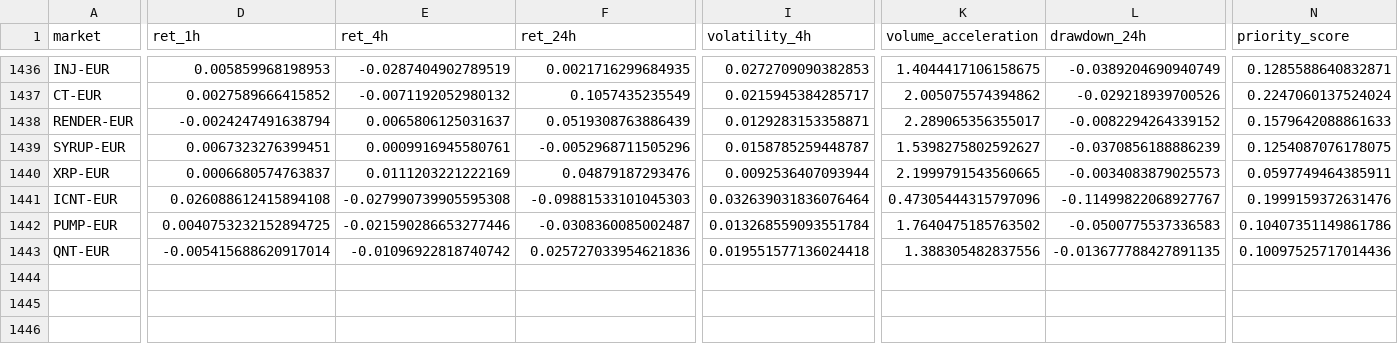
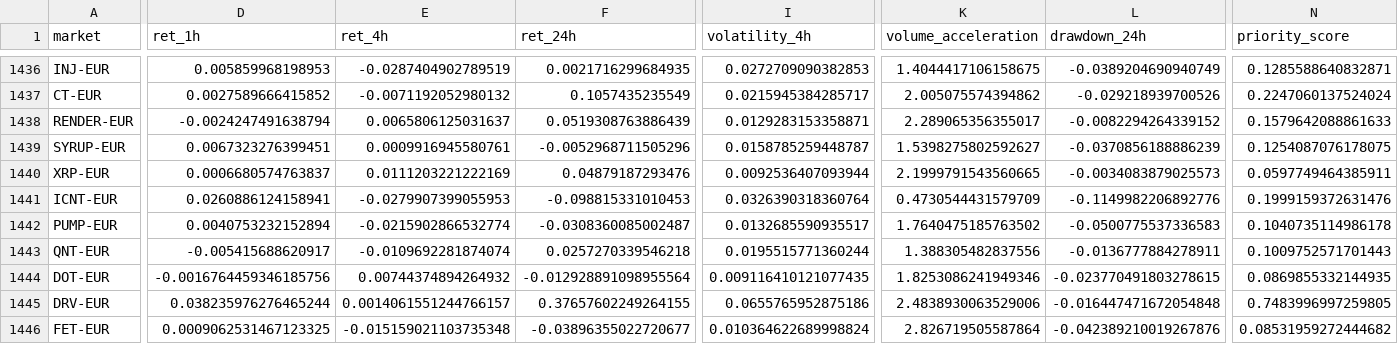
Before and after one commit to 4IN-LYS/bitvavo-radar, a CSV file: alerts.csv, drawn as a sheet; only a part is shown, gaps mark what is left out; rows hold the shown columns only; the diff covers the shown part only; the diff names each change by its address in the sheet, - before the commit and + after, or states it on an @@ line.

```diff
--- a/alerts.csv
+++ b/alerts.csv
-D1441 (ret_1h): 0.026088612415894108
+D1441 (ret_1h): 0.0260886124158941
-E1441 (ret_4h): -0.027990739905595308
+E1441 (ret_4h): -0.0279907399055953
-F1441 (ret_24h): -0.09881533101045303
+F1441 (ret_24h): -0.098815331010453
-I1441 (volatility_4h): 0.032639031836076464
+I1441 (volatility_4h): 0.0326390318360764
-K1441 (volume_acceleration): 0.47305444315797096
+K1441 (volume_acceleration): 0.4730544431579709
-L1441 (drawdown_24h): -0.11499822068927767
+L1441 (drawdown_24h): -0.1149982206892776
-D1442 (ret_1h): 0.0040753232152894725
+D1442 (ret_1h): 0.0040753232152894
-E1442 (ret_4h): -0.021590286653277446
+E1442 (ret_4h): -0.0215902866532774
-I1442 (volatility_4h): 0.013268559093551784
+I1442 (volatility_4h): 0.0132685590935517
-N1442 (priority_score): 0.10407351149861786
+N1442 (priority_score): 0.1040735114986178
-D1443 (ret_1h): -0.005415688620917014
+D1443 (ret_1h): -0.005415688620917
-E1443 (ret_4h): -0.01096922818740742
+E1443 (ret_4h): -0.0109692281874074
-F1443 (ret_24h): 0.025727033954621836
+F1443 (ret_24h): 0.0257270339546218
-I1443 (volatility_4h): 0.019551577136024418
+I1443 (volatility_4h): 0.0195515771360244
-L1443 (drawdown_24h): -0.013677788427891135
+L1443 (drawdown_24h): -0.0136777884278911
-N1443 (priority_score): 0.10097525717014436
+N1443 (priority_score): 0.1009752571701443
+row 1444: DOT-EUR | -0.0016764459346185756 | 0.00744374894264932 | -0.012928891098955564 | 0.009116410121077435 | 1.8253086241949346 | -0.023770491803278615 | 0.0869855332144935
+row 1445: DRV-EUR | 0.038235976276465244 | 0.0014061551244766157 | 0.37657602249264155 | 0.0655765952875186 | 2.4838930063529006 | -0.016447471672054848 | 0.7483996997259805
+row 1446: FET-EUR | 0.0009062531467123325 | -0.015159021103735348 | -0.03896355022720677 | 0.010364622689998824 | 2.826719505587864 | -0.042389210019267876 | 0.08531959272444682
```
Also changed, not shown: 2 edited cells elsewhere in this file, 1 other file.
